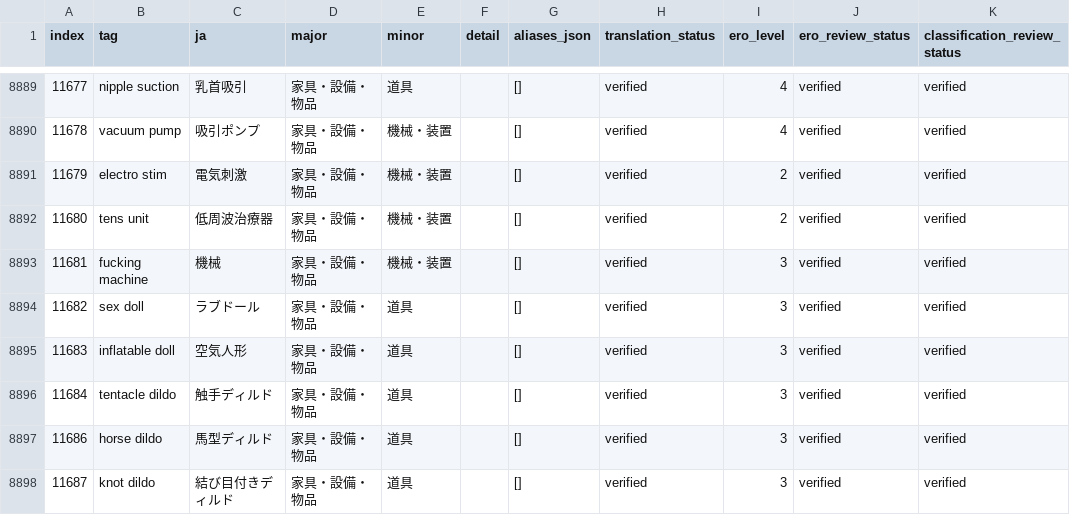
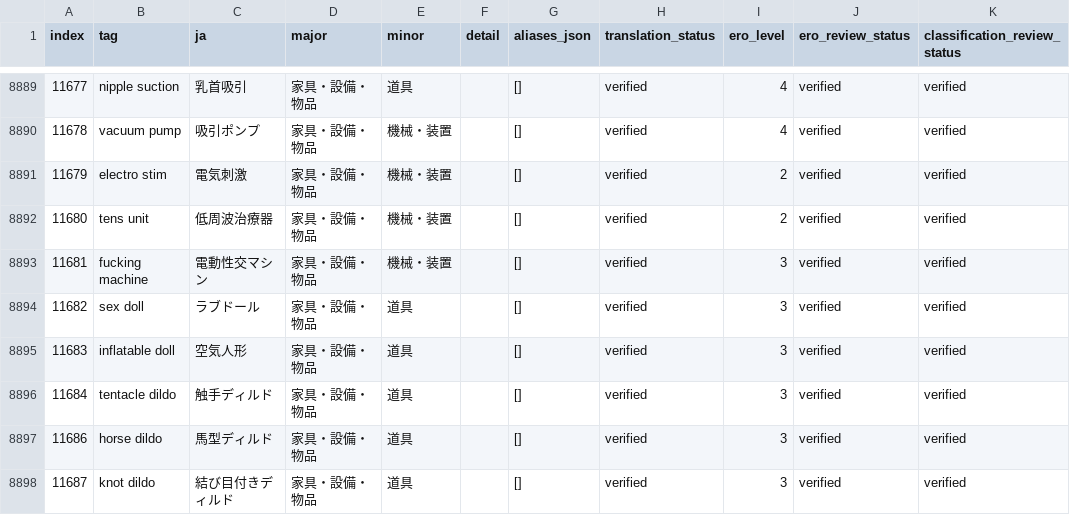
Before and after one commit to menosgrande/prompt-tag-dictionary-data, a CSV file: dictionary-working.csv, drawn as a sheet; only a part is shown, gaps mark what is left out; the diff names each change by its address in the sheet, - before the commit and + after, or states it on an @@ line.

Commit message:
Clarify translation for fucking machine

```diff
--- a/dictionary-working.csv
+++ b/dictionary-working.csv
-C8893 (ja): 機械
+C8893 (ja): 電動性交マシン
```
